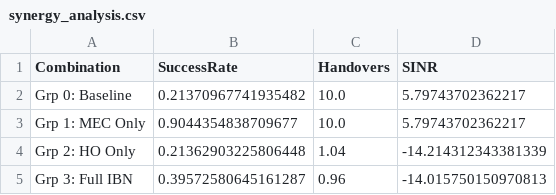
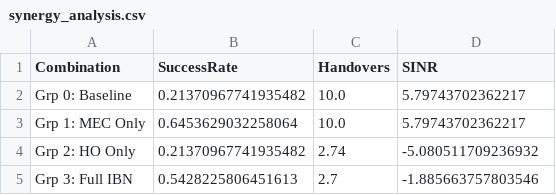
Before and after one commit to murtadha203/6g-ibn-mec, a CSV file: data/synergy_analysis.csv, drawn as a sheet.

```diff
--- a/data/synergy_analysis.csv
+++ b/data/synergy_analysis.csv
@@ -2,4 +2,4 @@ Combination,SuccessRate,Handovers,SINR
 Grp 0: Baseline,0.21370967741935482,10.0,5.79743702362217
-Grp 1: MEC Only,0.9044354838709677,10.0,5.79743702362217
-Grp 2: HO Only,0.21362903225806448,1.04,-14.214312343381339
-Grp 3: Full IBN,0.39572580645161287,0.96,-14.015750150970813
+Grp 1: MEC Only,0.6453629032258064,10.0,5.79743702362217
+Grp 2: HO Only,0.21370967741935482,2.74,-5.080511709236932
+Grp 3: Full IBN,0.5428225806451613,2.7,-1.885663757803546
```
Also changed, not shown: 29 other files.
